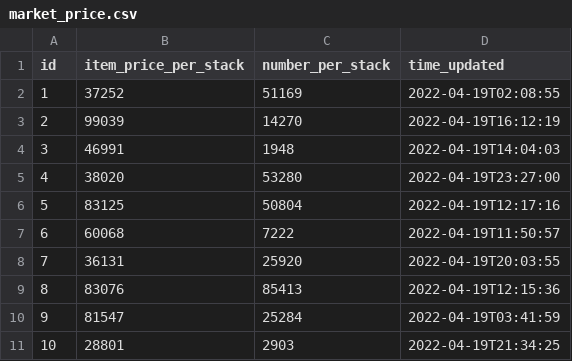
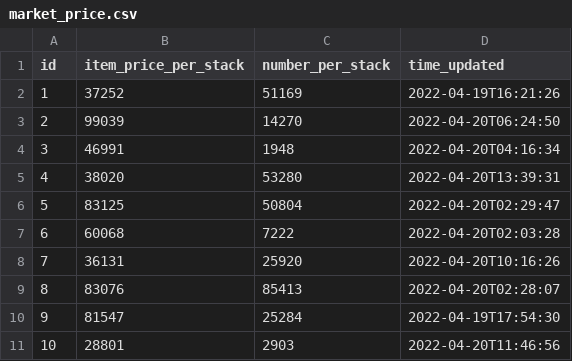
Before and after one commit to WeiEZheng/Passion_Project.Lost_Ark_Honing, a CSV file: LostArk/src/main/resources/config/liquibase/fake-data/market_price.csv, drawn as a sheet.

```diff
--- a/LostArk/src/main/resources/config/liquibase/fake-data/market_price.csv
+++ b/LostArk/src/main/resources/config/liquibase/fake-data/market_price.csv
@@ -1,11 +1,11 @@
 id;item_price_per_stack;number_per_stack;time_updated
-1;37252;51169;2022-04-19T02:08:55
-2;99039;14270;2022-04-19T16:12:19
-3;46991;1948;2022-04-19T14:04:03
-4;38020;53280;2022-04-19T23:27:00
-5;83125;50804;2022-04-19T12:17:16
-6;60068;7222;2022-04-19T11:50:57
-7;36131;25920;2022-04-19T20:03:55
-8;83076;85413;2022-04-19T12:15:36
-9;81547;25284;2022-04-19T03:41:59
-10;28801;2903;2022-04-19T21:34:25
+1;37252;51169;2022-04-19T16:21:26
+2;99039;14270;2022-04-20T06:24:50
+3;46991;1948;2022-04-20T04:16:34
+4;38020;53280;2022-04-20T13:39:31
+5;83125;50804;2022-04-20T02:29:47
+6;60068;7222;2022-04-20T02:03:28
+7;36131;25920;2022-04-20T10:16:26
+8;83076;85413;2022-04-20T02:28:07
+9;81547;25284;2022-04-19T17:54:30
+10;28801;2903;2022-04-20T11:46:56
```
Also changed, not shown: LostArk/src/main/resources/config/liquibase/fake-data/characters.csv, 28 other files.
